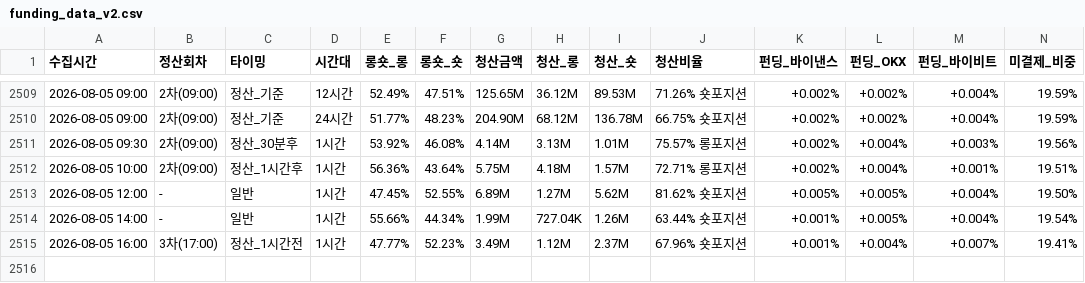
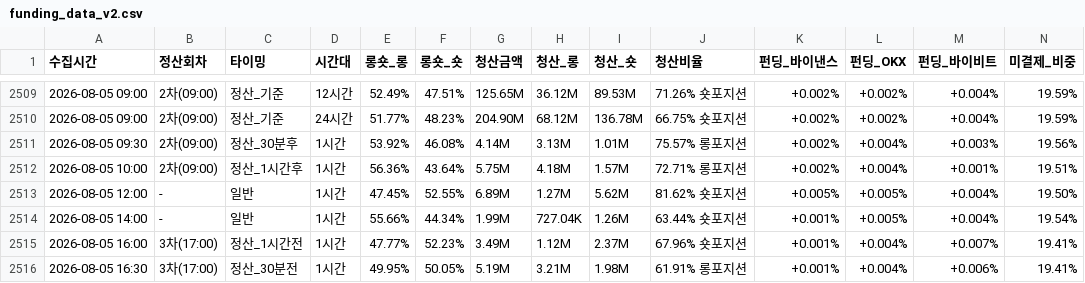
Before and after one commit to morustudio/coinness-dashboard, a CSV file: funding_data_v2.csv, drawn as a sheet; only a part is shown, gaps mark what is left out; rows hold the shown columns only; the diff names each change by its address in the sheet, - before the commit and + after, or states it on an @@ line.

Commit message:
data: 2026-08-05 16:30

```diff
--- a/funding_data_v2.csv
+++ b/funding_data_v2.csv
+row 2516: 2026-08-05 16:30 | 3차(17:00) | 정산_30분전 | 1시간 | 49.95% | 50.05% | 5.19M | 3.21M | 1.98M | 61.91% 롱포지션 | +0.001% | +0.004% | +0.006% | 19.41%
```
